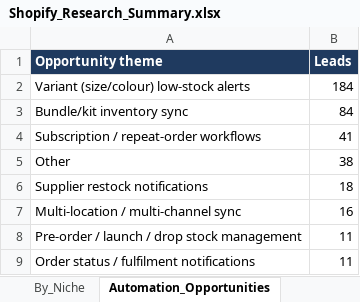
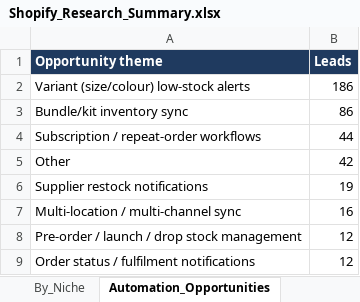
Before and after one commit to oseniibrahim845-hue/rappido, an Excel workbook: shopify-leads/Shopify_Research_Summary.xlsx, sheet Automation_Opportunities, drawn as a sheet; values as stored, in another font and other column widths than the file's, no borders; the diff names each change by its address in the sheet, - before the commit and + after, or states it on an @@ line.

```diff
--- a/shopify-leads/Shopify_Research_Summary.xlsx (sheet Automation_Opportunities)
+++ b/shopify-leads/Shopify_Research_Summary.xlsx (sheet Automation_Opportunities)
-B2 (Leads): 184
+B2 (Leads): 186
-B3 (Leads): 84
+B3 (Leads): 86
-B4 (Leads): 41
+B4 (Leads): 44
-B5 (Leads): 38
+B5 (Leads): 42
-B6 (Leads): 18
+B6 (Leads): 19
-B8:B9 (Leads): 11
+B8:B9 (Leads): 12
```
Also changed, not shown: sheet Missing_Data, sheet By_Country, sheet By_Niche, sheet Overview, sheet Missing_Fields_Qualified, shopify-leads/Shopify_Inventory_Order_Automation_700_Leads.xlsx, 1 other file.
